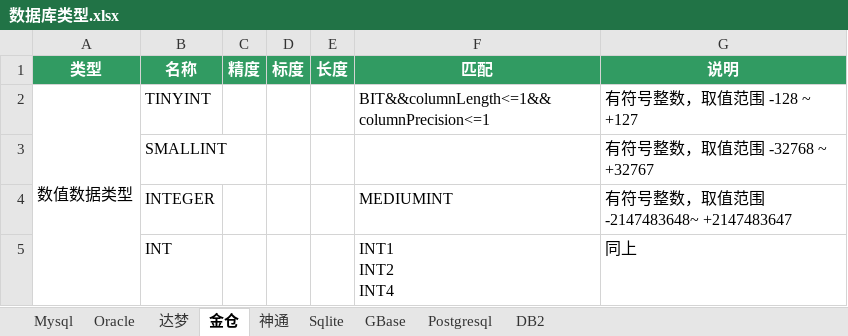
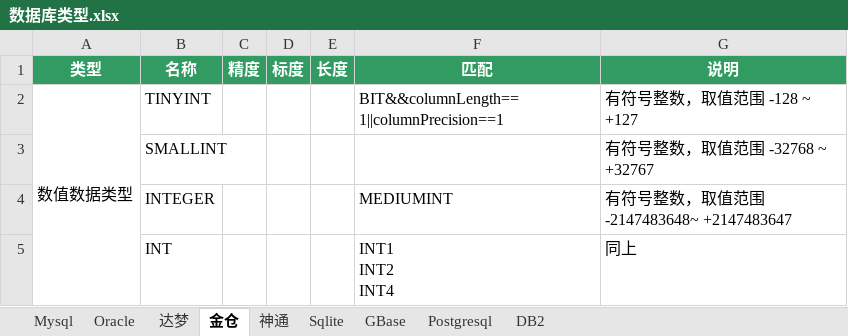
Before and after one commit to team-ide/go-dialect, an Excel workbook: 数据库类型.xlsx, sheet 金仓, drawn as a sheet; only a part is shown; values as stored, in another font and other column widths than the file's, no borders; the diff names each change by its address in the sheet, - before the commit and + after, or states it on an @@ line.

```diff
--- a/数据库类型.xlsx (sheet 金仓)
+++ b/数据库类型.xlsx (sheet 金仓)
-F2 (匹配): BIT&&columnLength<=1&&columnPrecision<=1
+F2 (匹配): BIT&&columnLength==1||columnPrecision==1
```
Also changed, not shown: sheet Mysql, sheet 神通, sheet Oracle.
